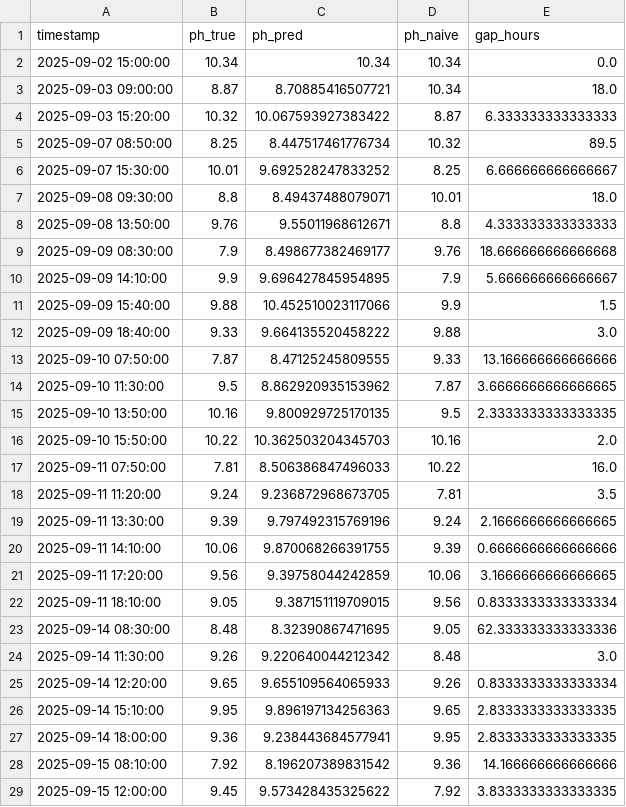
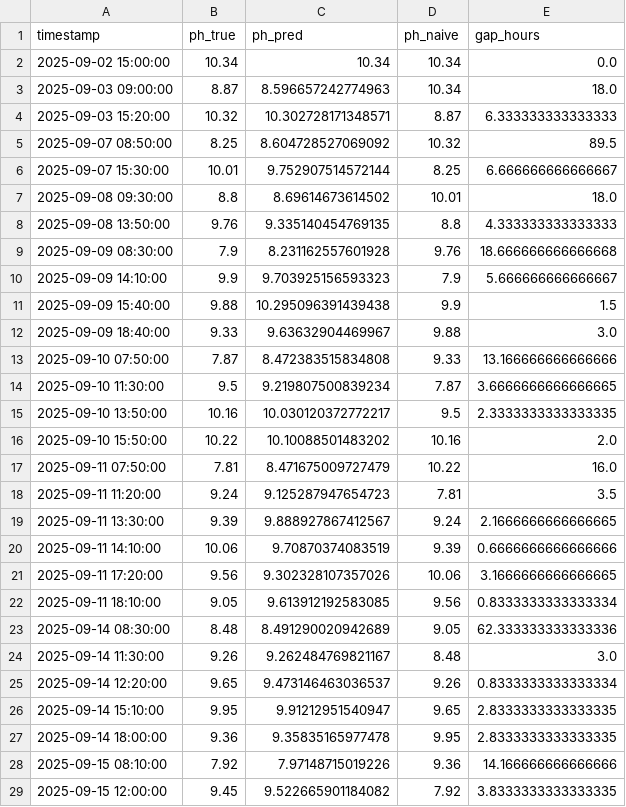
Before and after one commit to EliyahuEden/Predictive_Modeling_Of_Rootzone_Variables_Using_Greenhouse_Data, a CSV file: scripts/exports/v6_eval_ph.csv, drawn as a sheet; only a part is shown; the diff covers the shown part only.

Commit message:
Update presentation UI and add v7 exports
Add model-version toggle (v7-24h / v7-48h) and adjust UI text/labels (R² superscript, metric labels, renamed holdout to Full-Season Skip-Holdout). Update sample counts and gap statistics, add a Post-fertigation anchor analysis section (charts, tables, per-interval detail), and expose new placeholders/IDs for dynamic data. Add rootzone_link.txt with the site URL. Update Continuous_Rootzone notebooks and modify existing v6 CSV exports while adding multiple v7_24h and v7_48h export CSVs under scripts/exports.

```diff
--- a/scripts/exports/v6_eval_ph.csv
+++ b/scripts/exports/v6_eval_ph.csv
@@ -2,28 +2,28 @@ timestamp,ph_true,ph_pred,ph_naive,gap_hours
 2025-09-02 15:00:00,10.34,10.34,10.34,0.0
-2025-09-03 09:00:00,8.87,8.70885416507721,10.34,18.0
-2025-09-03 15:20:00,10.32,10.067593927383422,8.87,6.333333333333333
-2025-09-07 08:50:00,8.25,8.447517461776734,10.32,89.5
-2025-09-07 15:30:00,10.01,9.692528247833252,8.25,6.666666666666667
-2025-09-08 09:30:00,8.8,8.49437488079071,10.01,18.0
-2025-09-08 13:50:00,9.76,9.55011968612671,8.8,4.333333333333333
-2025-09-09 08:30:00,7.9,8.498677382469177,9.76,18.666666666666668
-2025-09-09 14:10:00,9.9,9.696427845954895,7.9,5.666666666666667
-2025-09-09 15:40:00,9.88,10.452510023117066,9.9,1.5
-2025-09-09 18:40:00,9.33,9.664135520458222,9.88,3.0
-2025-09-10 07:50:00,7.87,8.47125245809555,9.33,13.166666666666666
-2025-09-10 11:30:00,9.5,8.862920935153962,7.87,3.6666666666666665
-2025-09-10 13:50:00,10.16,9.800929725170135,9.5,2.3333333333333335
-2025-09-10 15:50:00,10.22,10.362503204345703,10.16,2.0
-2025-09-11 07:50:00,7.81,8.506386847496033,10.22,16.0
-2025-09-11 11:20:00,9.24,9.236872968673705,7.81,3.5
-2025-09-11 13:30:00,9.39,9.797492315769196,9.24,2.1666666666666665
-2025-09-11 14:10:00,10.06,9.870068266391755,9.39,0.6666666666666666
-2025-09-11 17:20:00,9.56,9.39758044242859,10.06,3.1666666666666665
-2025-09-11 18:10:00,9.05,9.387151119709015,9.56,0.8333333333333334
-2025-09-14 08:30:00,8.48,8.32390867471695,9.05,62.333333333333336
-2025-09-14 11:30:00,9.26,9.220640044212342,8.48,3.0
-2025-09-14 12:20:00,9.65,9.655109564065933,9.26,0.8333333333333334
-2025-09-14 15:10:00,9.95,9.896197134256363,9.65,2.8333333333333335
-2025-09-14 18:00:00,9.36,9.238443684577941,9.95,2.8333333333333335
-2025-09-15 08:10:00,7.92,8.196207389831542,9.36,14.166666666666666
-2025-09-15 12:00:00,9.45,9.573428435325622,7.92,3.8333333333333335
+2025-09-03 09:00:00,8.87,8.596657242774963,10.34,18.0
+2025-09-03 15:20:00,10.32,10.302728171348571,8.87,6.333333333333333
+2025-09-07 08:50:00,8.25,8.604728527069092,10.32,89.5
+2025-09-07 15:30:00,10.01,9.752907514572144,8.25,6.666666666666667
+2025-09-08 09:30:00,8.8,8.69614673614502,10.01,18.0
+2025-09-08 13:50:00,9.76,9.335140454769135,8.8,4.333333333333333
+2025-09-09 08:30:00,7.9,8.231162557601928,9.76,18.666666666666668
+2025-09-09 14:10:00,9.9,9.703925156593323,7.9,5.666666666666667
+2025-09-09 15:40:00,9.88,10.295096391439438,9.9,1.5
+2025-09-09 18:40:00,9.33,9.63632904469967,9.88,3.0
+2025-09-10 07:50:00,7.87,8.472383515834808,9.33,13.166666666666666
+2025-09-10 11:30:00,9.5,9.219807500839234,7.87,3.6666666666666665
+2025-09-10 13:50:00,10.16,10.030120372772217,9.5,2.3333333333333335
+2025-09-10 15:50:00,10.22,10.10088501483202,10.16,2.0
+2025-09-11 07:50:00,7.81,8.471675009727479,10.22,16.0
+2025-09-11 11:20:00,9.24,9.125287947654723,7.81,3.5
+2025-09-11 13:30:00,9.39,9.888927867412567,9.24,2.1666666666666665
+2025-09-11 14:10:00,10.06,9.70870374083519,9.39,0.6666666666666666
+2025-09-11 17:20:00,9.56,9.302328107357026,10.06,3.1666666666666665
+2025-09-11 18:10:00,9.05,9.613912192583085,9.56,0.8333333333333334
+2025-09-14 08:30:00,8.48,8.491290020942689,9.05,62.333333333333336
+2025-09-14 11:30:00,9.26,9.262484769821167,8.48,3.0
+2025-09-14 12:20:00,9.65,9.473146463036537,9.26,0.8333333333333334
+2025-09-14 15:10:00,9.95,9.91212951540947,9.65,2.8333333333333335
+2025-09-14 18:00:00,9.36,9.35835165977478,9.95,2.8333333333333335
+2025-09-15 08:10:00,7.92,7.97148715019226,9.36,14.166666666666666
+2025-09-15 12:00:00,9.45,9.522665901184082,7.92,3.8333333333333335
```
Also changed, not shown: 26 edited cells elsewhere in this file, scripts/exports/v6_fi_ph.csv, scripts/exports/v6_pred_ph.csv, 20 other files.
